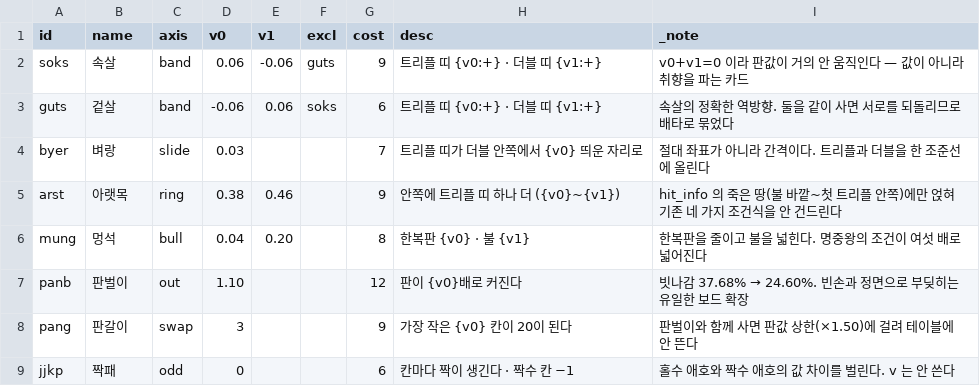
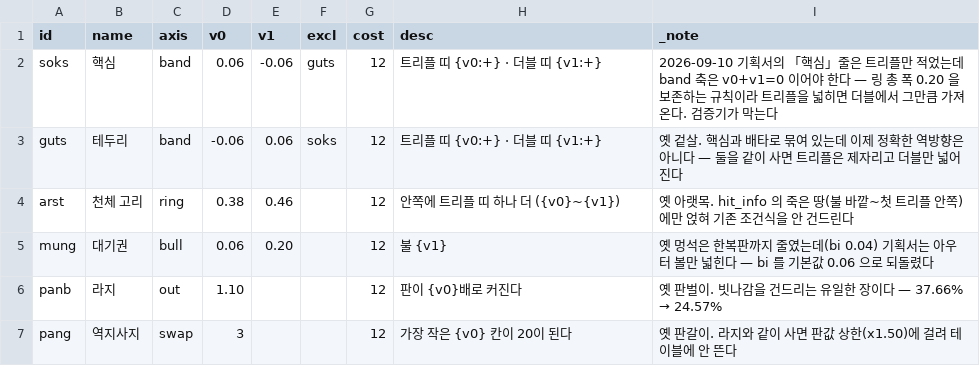
Before and after one commit to GGbong69/test-03, a CSV file: data/mods.csv, drawn as a sheet.

```diff
--- a/data/mods.csv
+++ b/data/mods.csv
@@ -1,9 +1,7 @@
 id,name,axis,v0,v1,excl,cost,desc,_note
-soks,속살,band,0.06,-0.06,guts,9,트리플 띠 {v0:+} · 더블 띠 {v1:+},v0+v1=0 이라 판값이 거의 안 움직인다 — 값이 아니라 취향을 파는 카드
-guts,겉살,band,-0.06,0.06,soks,6,트리플 띠 {v0:+} · 더블 띠 {v1:+},속살의 정확한 역방향. 둘을 같이 사면 서로를 되돌리므로 배타로 묶었다
-byer,벼랑,slide,0.03,,,7,트리플 띠가 더블 안쪽에서 {v0} 띄운 자리로,절대 좌표가 아니라 간격이다. 트리플과 더블을 한 조준선에 올린다
-arst,아랫목,ring,0.38,0.46,,9,안쪽에 트리플 띠 하나 더 ({v0}~{v1}),hit_info 의 죽은 땅(불 바깥~첫 트리플 안쪽)에만 얹혀 기존 네 가지 조건식을 안 건드린다
-mung,멍석,bull,0.04,0.20,,8,한복판 {v0} · 불 {v1},한복판을 줄이고 불을 넓힌다. 명중왕의 조건이 여섯 배로 넓어진다
-panb,판벌이,out,1.10,,,12,판이 {v0}배로 커진다,빗나감 37.68% → 24.60%. 빈손과 정면으로 부딪히는 유일한 보드 확장
-pang,판갈이,swap,3,,,9,가장 작은 {v0} 칸이 20이 된다,판벌이와 함께 사면 판값 상한(×1.50)에 걸려 테이블에 안 뜬다
-jjkp,짝패,odd,0,,,6,칸마다 짝이 생긴다 · 짝수 칸 −1,홀수 애호와 짝수 애호의 값 차이를 벌린다. v 는 안 쓴다
+soks,핵심,band,0.06,-0.06,guts,12,트리플 띠 {v0:+} · 더블 띠 {v1:+},2026-09-10 기획서의 「핵심」줄은 트리플만 적었는데 band 축은 v0+v1=0 이어야 한다 — 링 총 폭 0.20 을 보존하는 규칙이라 트리플을 넓히면 더블에서 그만큼 가져온다. 검증기가 막는다
+guts,테두리,band,-0.06,0.06,soks,12,트리플 띠 {v0:+} · 더블 띠 {v1:+},옛 겉살. 핵심과 배타로 묶여 있는데 이제 정확한 역방향은 아니다 — 둘을 같이 사면 트리플은 제자리고 더블만 넓어진다
+arst,천체 고리,ring,0.38,0.46,,12,안쪽에 트리플 띠 하나 더 ({v0}~{v1}),옛 아랫목. hit_info 의 죽은 땅(불 바깥~첫 트리플 안쪽)에만 얹혀 기존 조건식을 안 건드린다
+mung,대기권,bull,0.06,0.20,,12,불 {v1},옛 멍석은 한복판까지 줄였는데(bi 0.04) 기획서는 아우터 볼만 넓힌다 — bi 를 기본값 0.06 으로 되돌렸다
+panb,라지,out,1.10,,,12,판이 {v0}배로 커진다,옛 판벌이. 빗나감을 건드리는 유일한 장이다 — 37.66% → 24.57%
+pang,역지사지,swap,3,,,12,가장 작은 {v0} 칸이 20이 된다,옛 판갈이. 라지와 같이 사면 판값 상한(x1.50)에 걸려 테이블에 안 뜬다
```
Also changed, not shown: 1 other file.
